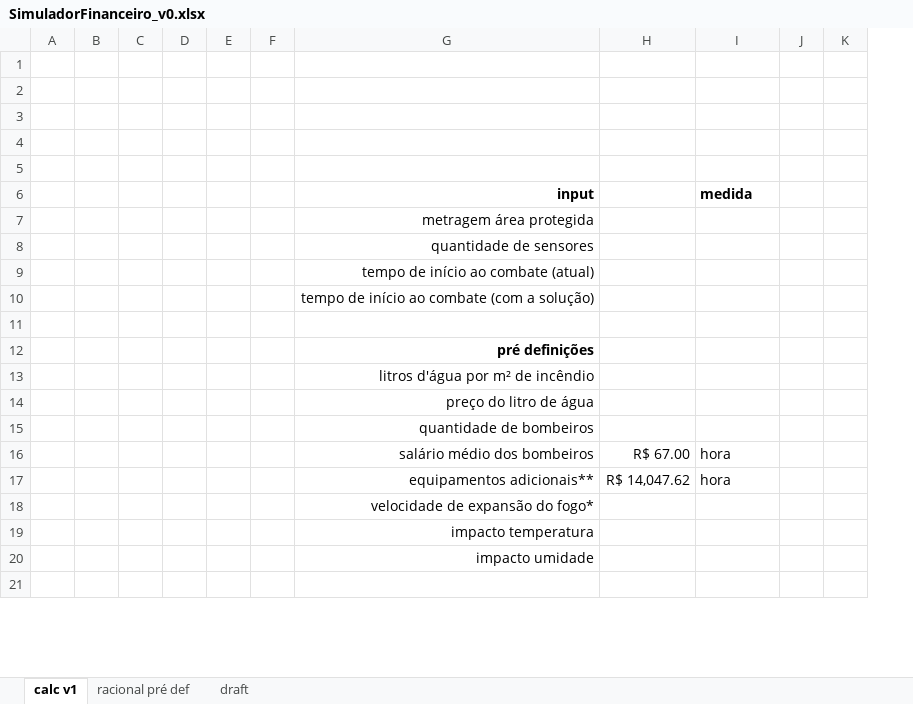
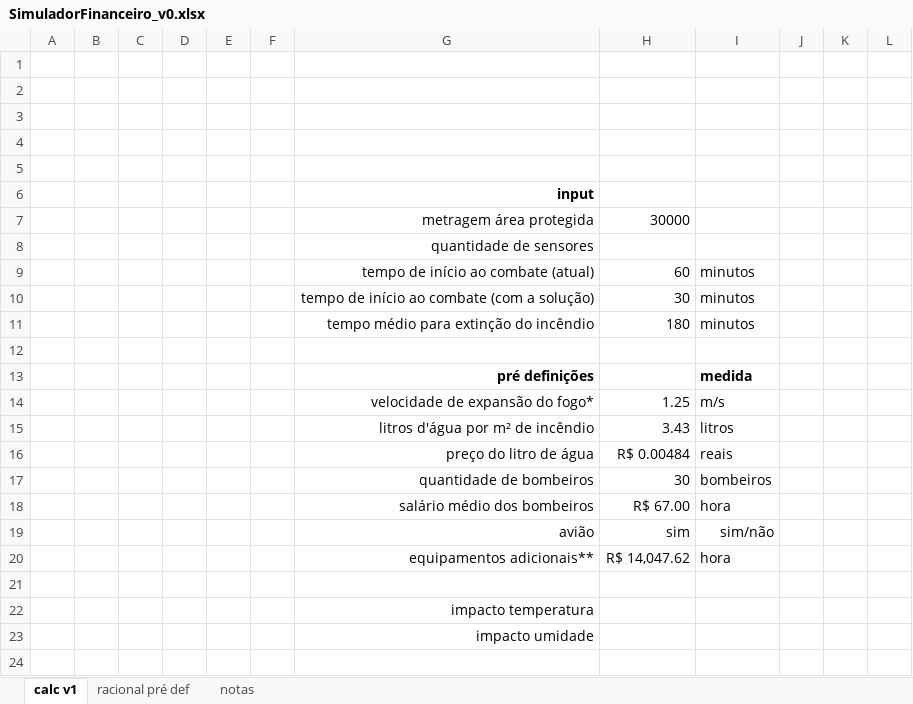
Before and after one commit to Jv-Torelli/repositorio_PI, an Excel workbook: GuilhermeToledo/SimuladorFinanceiro_v0.xlsx, sheet calc v1, drawn as a sheet; only a part is shown; values as stored, in another font and other column widths than the file's, no borders; removed rows and columns are numbered as before the commit, all else as after; the diff covers the shown part only; the diff names each change by its address in the sheet, - before the commit and + after, or states it on an @@ line.

Commit message:
Atualização da calculadora financeira para v1

```diff
--- a/GuilhermeToledo/SimuladorFinanceiro_v0.xlsx (sheet calc v1)
+++ b/GuilhermeToledo/SimuladorFinanceiro_v0.xlsx (sheet calc v1)
-sheet tab: draft
+sheet tab: notas
-column H, rows 16-17: R$ 67.00 | R$ 14,047.62
+column H, rows 7-10: 30000 |  | 60 | 30; row 18: R$ 67.00; row 20: R$ 14,047.62
-column J, empty
+column J, empty
+column K, empty
-I6: medida
+I6: (empty)
-I9:I10: (empty)
+I9:I10: minutos
+row 11:  |  |  |  |  |  | tempo médio para extinção do incêndio | 180 | minutos
-I13: (empty)
+I13: medida
-row 13:  |  |  |  |  |  | litros d'água por m² de incêndio
-row 14:  |  |  |  |  |  | preço do litro de água
-row 15:  |  |  |  |  |  | quantidade de bombeiros
+row 14:  |  |  |  |  |  | velocidade de expansão do fogo* | 1.25 | m/s
+row 15:  |  |  |  |  |  | litros d'água por m² de incêndio | 3.43 | litros
+row 16:  |  |  |  |  |  | preço do litro de água | R$ 0.00484 | reais
+row 17:  |  |  |  |  |  | quantidade de bombeiros | 30 | bombeiros
+row 19:  |  |  |  |  |  | avião | sim | sim/não
-G21: velocidade de expansão do fogo*
+G21: (empty)
```
Also changed, not shown: 5 added rows, 2 removed rows and 3 edited cells elsewhere in this sheet, sheet racional pré def.
